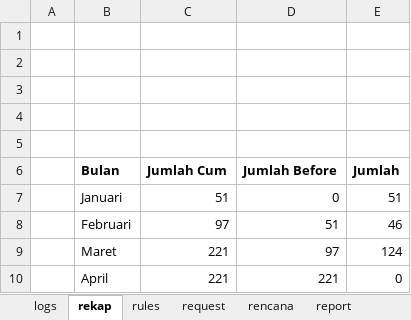
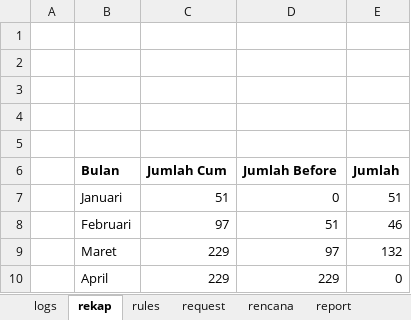
Before and after one commit to Faridalim/sik_release_note, an Excel workbook: SIK_RELEASE_NOTES.xlsx, sheet rekap, drawn as a sheet; values as stored, in another font and other column widths than the file's, no borders; charts and pictures not drawn; the diff names each change by its address in the sheet, - before the commit and + after, or states it on an @@ line.

```diff
--- a/SIK_RELEASE_NOTES.xlsx (sheet rekap)
+++ b/SIK_RELEASE_NOTES.xlsx (sheet rekap)
-C9:C10 (Jumlah Cum): 221
+C9:C10 (Jumlah Cum): 229
-E9 (Jumlah): 124
+E9 (Jumlah): 132
-D10 (Jumlah Before): 221
+D10 (Jumlah Before): 229
```
Also changed, not shown: sheet logs, charts or pictures.
